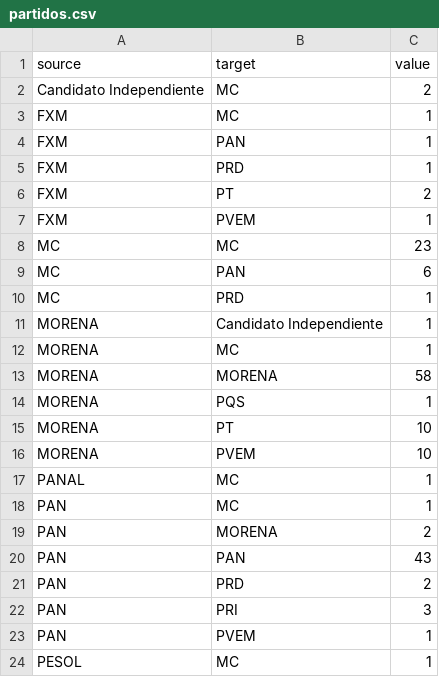
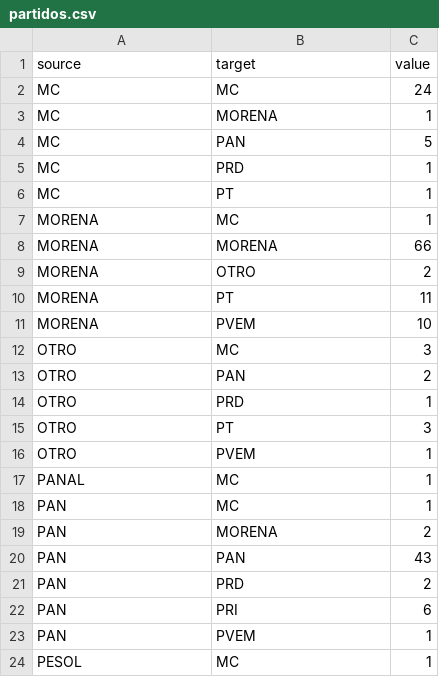
Before and after one commit to dataviz-itam/proyecto-final-ssam, a CSV file: sankey/data/partidos.csv, drawn as a sheet; only a part is shown; the diff covers the shown part only.

Commit message:
can datos de sankey no hardcodeados

```diff
--- a/sankey/data/partidos.csv
+++ b/sankey/data/partidos.csv
@@ -2,8 +2,3 @@ source,target,value
-Candidato Independiente,MC ,2
-FXM,MC ,1
-FXM,PAN ,1
-FXM,PRD ,1
-FXM,PT ,2
-FXM,PVEM ,1
-MC,MC ,23
-MC,PAN ,6
+"MC","MC ",24
+"MC","MORENA ",1
+"MC","PAN ",5
@@ -11 +6 @@ MC,PRD ,1
-MORENA,Candidato Independiente ,1
+"MC","PT ",1
@@ -13,3 +8,3 @@ MORENA,MC ,1
-MORENA,MORENA ,58
-MORENA,PQS ,1
-MORENA,PT ,10
+"MORENA","MORENA ",66
+"MORENA","OTRO ",2
+"MORENA","PT ",11
@@ -16,0 +12,5 @@ MORENA,PVEM ,10
+"OTRO","MC ",3
+"OTRO","PAN ",2
+"OTRO","PRD ",1
+"OTRO","PT ",3
+"OTRO","PVEM ",1
@@ -22 +22 @@ PAN,PRD ,2
-PAN,PRI ,3
+"PAN","PRI ",6
```
Also changed, not shown: 1 added row, 2 removed rows and 2 edited cells elsewhere in this file, 15 other files.
